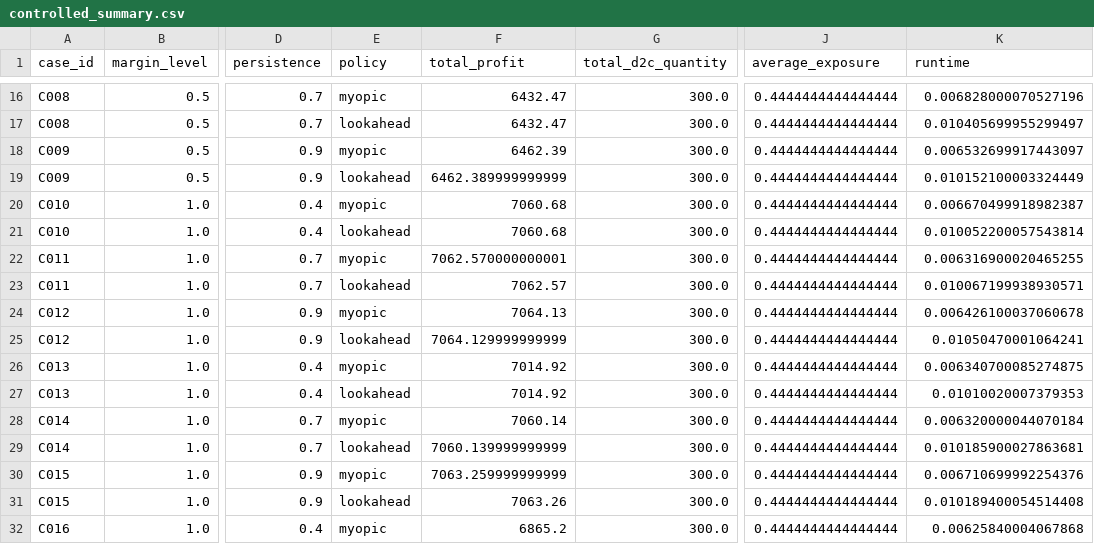
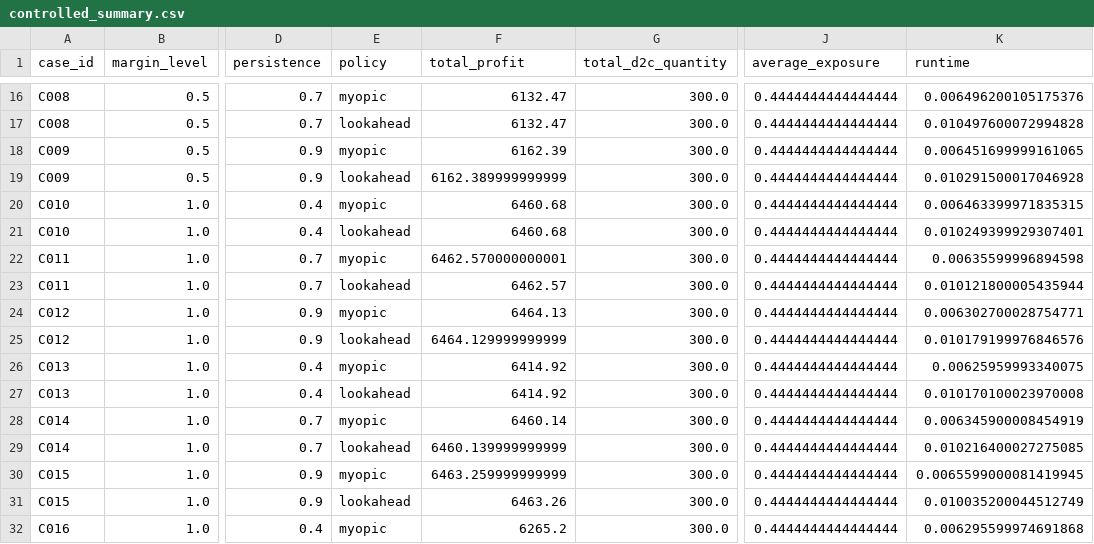
Before and after one commit to ALICEjyKIM/D2C, a CSV file: results/controlled_summary.csv, drawn as a sheet; only a part is shown, gaps mark what is left out; the diff covers the shown part only; the diff names each change by its address in the sheet, - before the commit and + after, or states it on an @@ line.

```diff
--- a/results/controlled_summary.csv
+++ b/results/controlled_summary.csv
-F16:F17 (total_profit): 6432.47
+F16:F17 (total_profit): 6132.47
-K16 (runtime): 0.006828000070527196
+K16 (runtime): 0.006496200105175376
-K17 (runtime): 0.010405699955299497
+K17 (runtime): 0.010497600072994828
-F18 (total_profit): 6462.39
+F18 (total_profit): 6162.39
-K18 (runtime): 0.006532699917443097
+K18 (runtime): 0.006451699999161065
-F19 (total_profit): 6462.389999999999
+F19 (total_profit): 6162.389999999999
-K19 (runtime): 0.010152100003324449
+K19 (runtime): 0.010291500017046928
-F20:F21 (total_profit): 7060.68
+F20:F21 (total_profit): 6460.68
-K20 (runtime): 0.006670499918982387
+K20 (runtime): 0.006463399971835315
-K21 (runtime): 0.010052200057543814
+K21 (runtime): 0.010249399929307401
-F22 (total_profit): 7062.570000000001
+F22 (total_profit): 6462.570000000001
-K22 (runtime): 0.006316900020465255
+K22 (runtime): 0.00635599996894598
-F23 (total_profit): 7062.57
+F23 (total_profit): 6462.57
-K23 (runtime): 0.010067199938930571
+K23 (runtime): 0.010121800005435944
-F24 (total_profit): 7064.13
+F24 (total_profit): 6464.13
-K24 (runtime): 0.006426100037060678
+K24 (runtime): 0.006302700028754771
-F25 (total_profit): 7064.129999999999
+F25 (total_profit): 6464.129999999999
-K25 (runtime): 0.01050470001064241
+K25 (runtime): 0.010179199976846576
-F26:F27 (total_profit): 7014.92
+F26:F27 (total_profit): 6414.92
-K26 (runtime): 0.006340700085274875
+K26 (runtime): 0.00625959993340075
-K27 (runtime): 0.01010020007379353
+K27 (runtime): 0.010170100023970008
-F28 (total_profit): 7060.14
+F28 (total_profit): 6460.14
-K28 (runtime): 0.006320000044070184
+K28 (runtime): 0.006345900008454919
-F29 (total_profit): 7060.139999999999
+F29 (total_profit): 6460.139999999999
-K29 (runtime): 0.010185900027863681
+K29 (runtime): 0.010216400027275085
-F30 (total_profit): 7063.259999999999
+F30 (total_profit): 6463.259999999999
-K30 (runtime): 0.006710699992254376
+K30 (runtime): 0.0065599000081419945
-F31 (total_profit): 7063.26
+F31 (total_profit): 6463.26
-K31 (runtime): 0.010189400054514408
+K31 (runtime): 0.010035200044512749
-F32 (total_profit): 6865.2
+F32 (total_profit): 6265.2
-K32 (runtime): 0.00625840004067868
+K32 (runtime): 0.006295599974691868
```
Also changed, not shown: 82 edited cells elsewhere in this file, results/controlled_periods.csv, results/heterogeneity_summary.csv, 11 other files.
